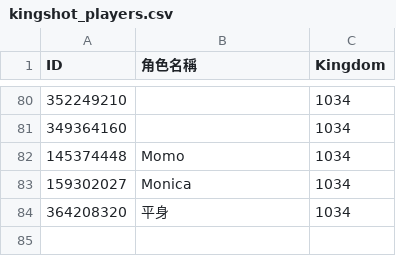
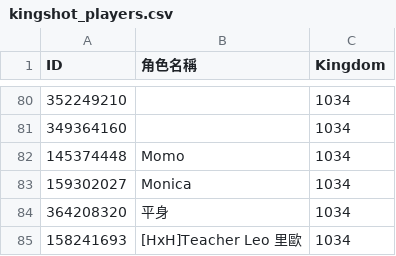
Before and after one commit to tedmax100/kingshot_giftcode_bot, a CSV file: kingshot_players.csv, drawn as a sheet; only a part is shown, gaps mark what is left out; the diff names each change by its address in the sheet, - before the commit and + after, or states it on an @@ line.

Commit message:
Update player list via web UI (by yun.jhih523@gmail.com)

```diff
--- a/kingshot_players.csv
+++ b/kingshot_players.csv
+row 85: 158241693 | [HxH]Teacher Leo 里歐 | 1034
```
